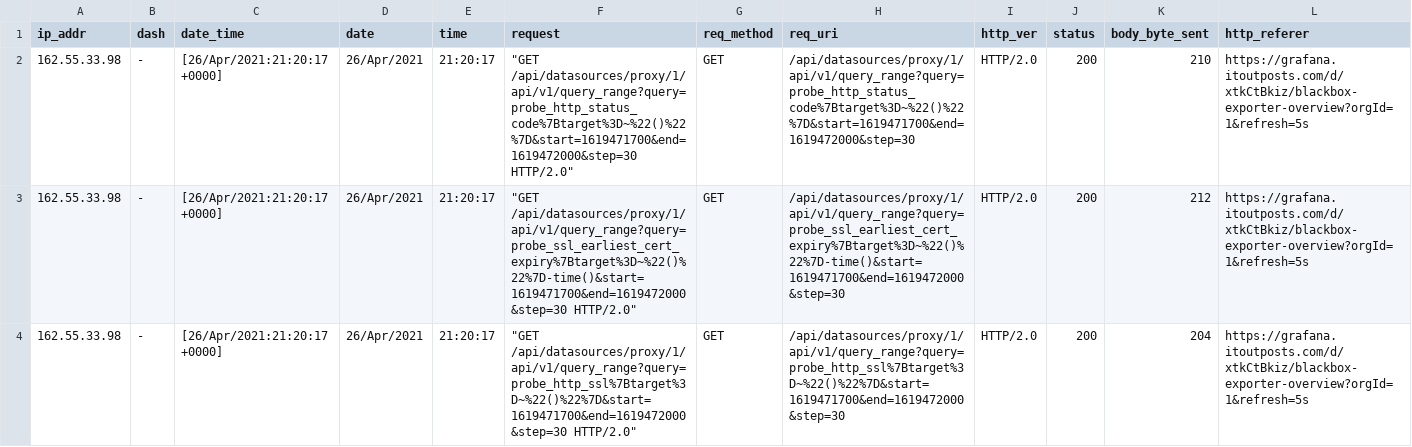
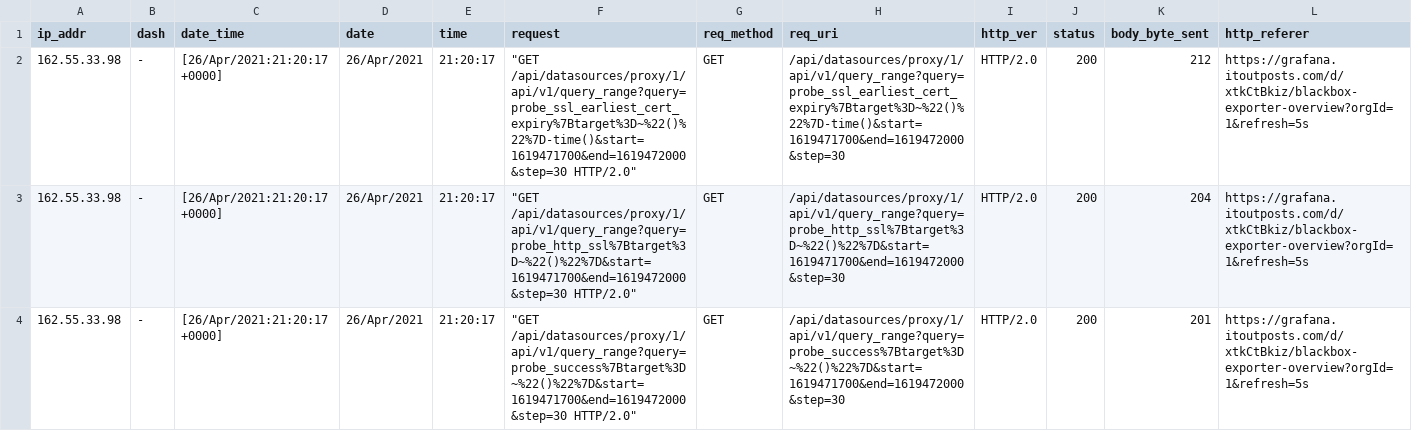
Before and after one commit to Vovka7Surnyk/DevOpsTask, a CSV file: nginx.csv, drawn as a sheet; only a part is shown; the shorter side is filled out with more unchanged rows; rows hold the shown columns only; the diff names each change by its address in the sheet, - before the commit and + after, or states it on an @@ line.

Commit message:
Add new log

```diff
--- a/nginx.csv
+++ b/nginx.csv
-row 2: 162.55.33.98 | - | [26/Apr/2021:21:20:17 +0000] | 26/Apr/2021 | 21:20:17 | "GET /api/datasources/proxy/1/api/v1/query_range?query=probe_http_status_code%7Btarget%3D~%22()%22%7D&start=1619471700&end=1619472000&step=30 HTTP/2.0" | GET | /api/datasources/proxy/1/api/v1/query_range?query=probe_http_status_code%7Btarget%3D~%22()%22%7D&start=1619471700&end=1619472000&step=30 | HTTP/2.0 | 200 | 210 | https://grafana.itoutposts.com/d/xtkCtBkiz/blackbox-exporter-overview?orgId=1&refresh=5s
```
